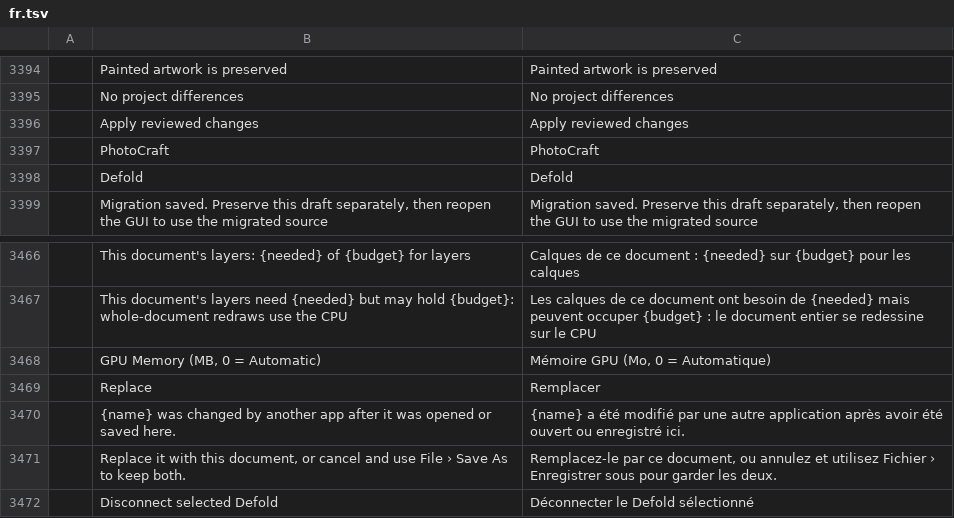
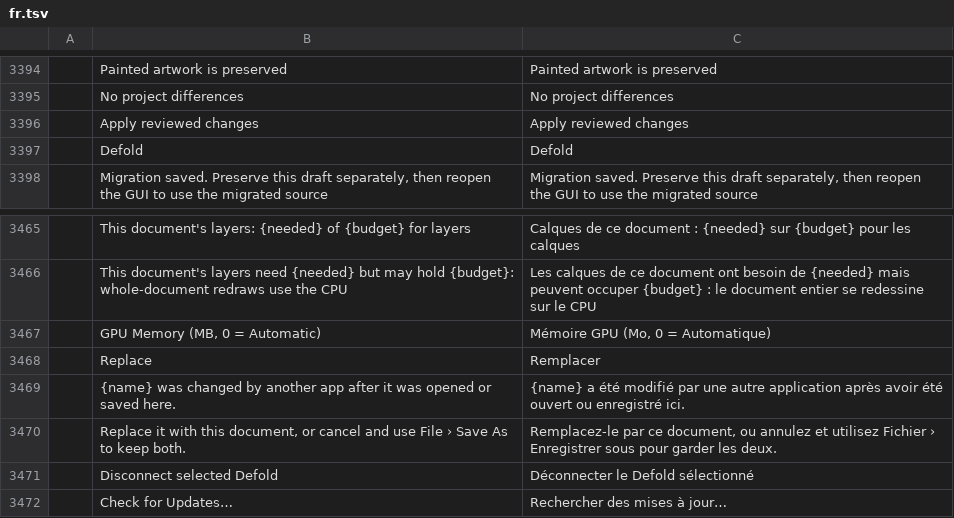
Before and after one commit to iricwang/photocraft, a TSV file: crates/ui-egui/src/i18n/fr.tsv, drawn as a sheet; only a part is shown, gaps mark what is left out; removed rows and columns are numbered as before the commit, all else as after; the diff names each change by its address in the sheet, - before the commit and + after, or states it on an @@ line.

```diff
--- a/crates/ui-egui/src/i18n/fr.tsv
+++ b/crates/ui-egui/src/i18n/fr.tsv
-row 3397:  | PhotoCraft | PhotoCraft
+row 3472:  | Check for Updates… | Rechercher des mises à jour…
```
Also changed, not shown: crates/ui-egui/src/i18n/el.tsv, crates/ui-egui/src/i18n/pt-br.tsv, 19 other files.
